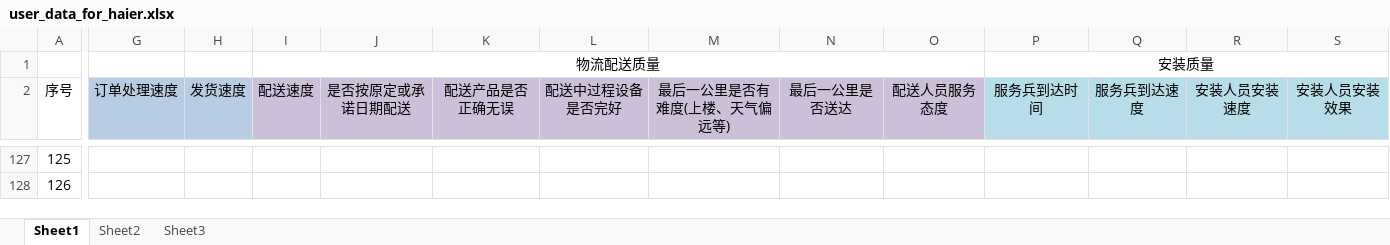
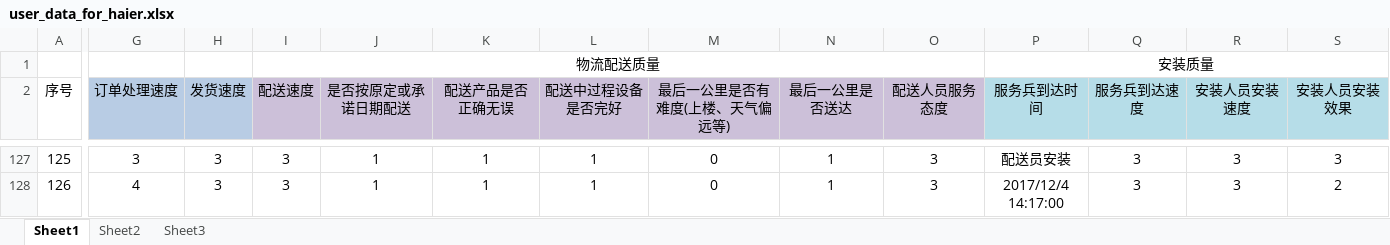
Before and after one commit to MarginC/user_data_for_haier, an Excel workbook: user_data_for_haier.xlsx, sheet Sheet1, drawn as a sheet; only a part is shown, gaps mark what is left out; values as stored, in another font and other column widths than the file's, no borders; the diff covers the shown part only; the diff names each change by its address in the sheet, - before the commit and + after, or states it on an @@ line.

```diff
--- a/user_data_for_haier.xlsx (sheet Sheet1)
+++ b/user_data_for_haier.xlsx (sheet Sheet1)
-G127 (订单处理速度): (empty)
+G127 (订单处理速度): 3
-H127:H128 (发货速度): (empty)
+H127:H128 (发货速度): 3
-I127:I128 (配送速度): (empty)
+I127:I128 (配送速度): 3
-J127:J128 (是否按原定或承诺日期配送): (empty)
+J127:J128 (是否按原定或承诺日期配送): 1
-K127:K128 (配送产品是否正确无误): (empty)
+K127:K128 (配送产品是否正确无误): 1
-L127:L128 (配送中过程设备是否完好): (empty)
+L127:L128 (配送中过程设备是否完好): 1
-M127:M128 (最后一公里是否有难度(上楼、天气偏远等)): (empty)
+M127:M128 (最后一公里是否有难度(上楼、天气偏远等)): 0
-N127:N128 (最后一公里是否送达): (empty)
+N127:N128 (最后一公里是否送达): 1
-O127:O128 (配送人员服务态度): (empty)
+O127:O128 (配送人员服务态度): 3
-P127 (服务兵到达时间): (empty)
+P127 (服务兵到达时间): 配送员安装
-Q127:Q128 (服务兵到达速度): (empty)
+Q127:Q128 (服务兵到达速度): 3
-R127:R128 (安装人员安装速度): (empty)
+R127:R128 (安装人员安装速度): 3
-S127 (安装人员安装效果): (empty)
+S127 (安装人员安装效果): 3
-G128 (订单处理速度): (empty)
+G128 (订单处理速度): 4
-P128 (服务兵到达时间): (empty)
+P128 (服务兵到达时间): 2017/12/4 14:17:00
-S128 (安装人员安装效果): (empty)
+S128 (安装人员安装效果): 2
```
Also changed, not shown: 603 edited cells elsewhere in this sheet.
